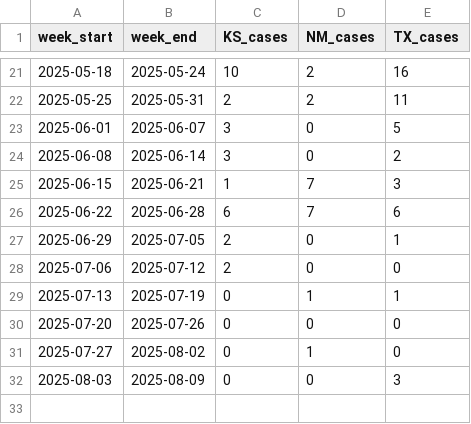
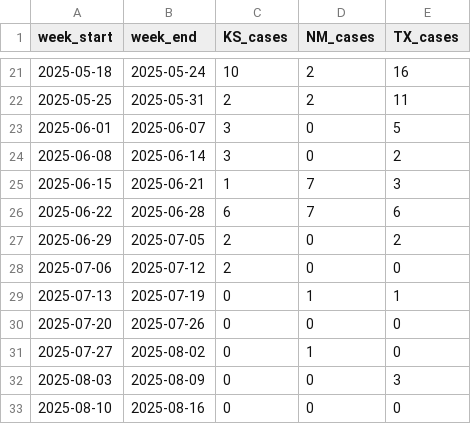
Before and after one commit to CSSEGISandData/measles_data, a CSV file: Top_states_time_series.csv, drawn as a sheet; only a part is shown, gaps mark what is left out.

```diff
--- a/Top_states_time_series.csv
+++ b/Top_states_time_series.csv
@@ -26,3 +26,3 @@ week_start,week_end,KS_cases,NM_cases,TX_cases
 2025-06-22,2025-06-28,6,7,6
-2025-06-29,2025-07-05,2,0,1
+2025-06-29,2025-07-05,2,0,2
 2025-07-06,2025-07-12,2,0,0
@@ -32 +32,2 @@ week_start,week_end,KS_cases,NM_cases,TX_cases
 2025-08-03,2025-08-09,0,0,3
+2025-08-10,2025-08-16,0,0,0
```
Also changed, not shown: data_sources_by_state.csv, measles_county_all_updates.csv.
